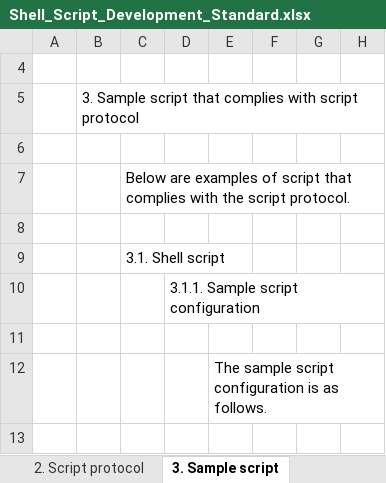
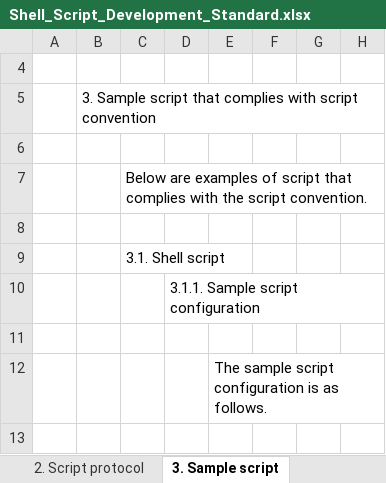
Before and after one commit to nablarch-development-standards/nablarch-style-guide, an Excel workbook: en/shell/Shell_Script_Development_Standard.xlsx, sheet 3. Sample script, drawn as a sheet; only a part is shown; values as stored, in another font and other column widths than the file's, no borders; charts and pictures not drawn; the diff names each change by its address in the sheet, - before the commit and + after, or states it on an @@ line.

Commit message:
「規約」として訳されている「protocol」を「convention」に修正。

```diff
--- a/en/shell/Shell_Script_Development_Standard.xlsx (sheet 3. Sample script)
+++ b/en/shell/Shell_Script_Development_Standard.xlsx (sheet 3. Sample script)
-B5: …with script protocol
+B5: …with script convention
-C7: …the script protocol.
+C7: …the script convention.
```
Also changed, not shown: sheet Contents, sheet 2. Script protocol, charts or pictures.
